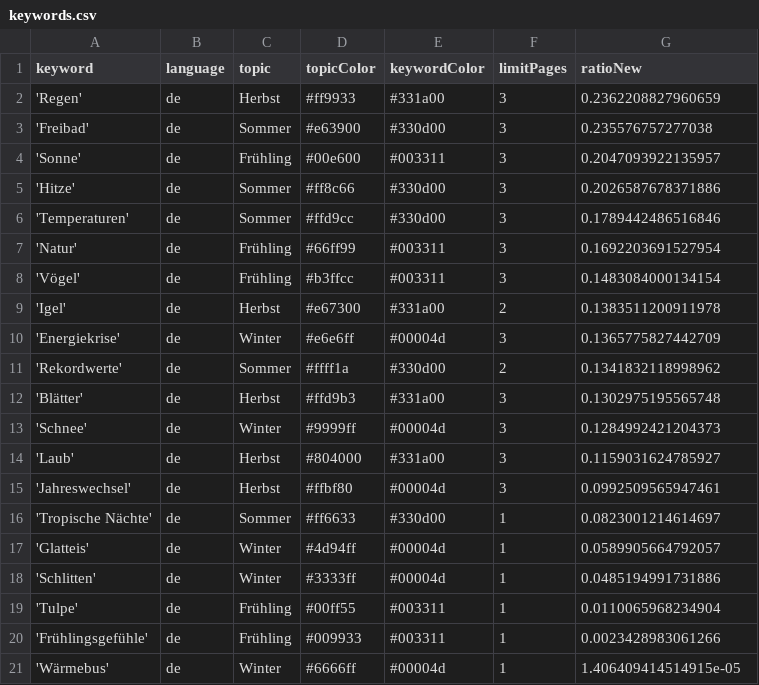
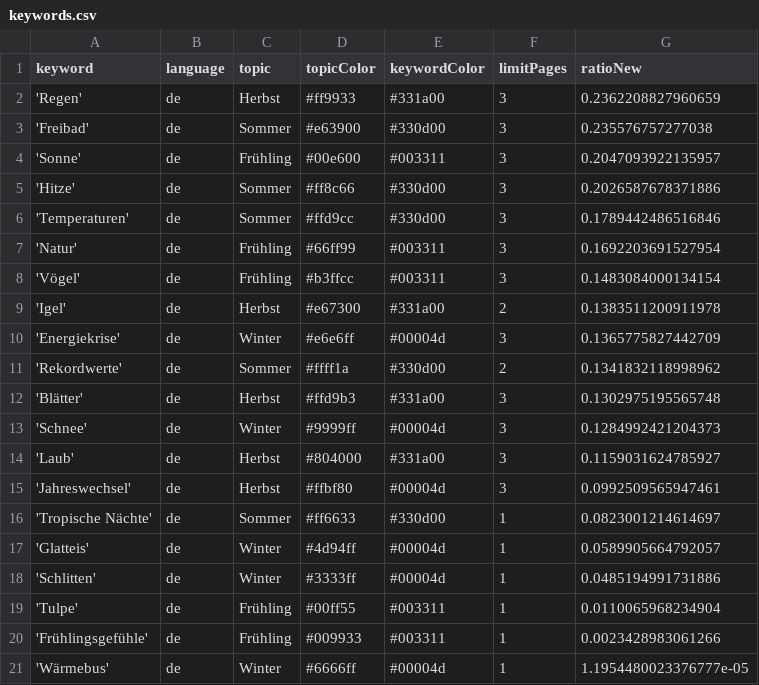
Before and after one commit to magaliekathrin/winterIsComing, a CSV file: keywords.csv, drawn as a sheet.

Commit message:
Commit from GitHub Actions (harvest:0.0)

```diff
--- a/keywords.csv
+++ b/keywords.csv
@@ -20,2 +20,2 @@ keyword,language,topic,topicColor,keywordColor,limitPages,ratioNew
 'Frühlingsgefühle',de,Frühling,#009933,#003311,1,0.0023428983061266
-'Wärmebus',de,Winter,#6666ff,#00004d,1,1.406409414514915e-05
+'Wärmebus',de,Winter,#6666ff,#00004d,1,1.1954480023376777e-05
```
